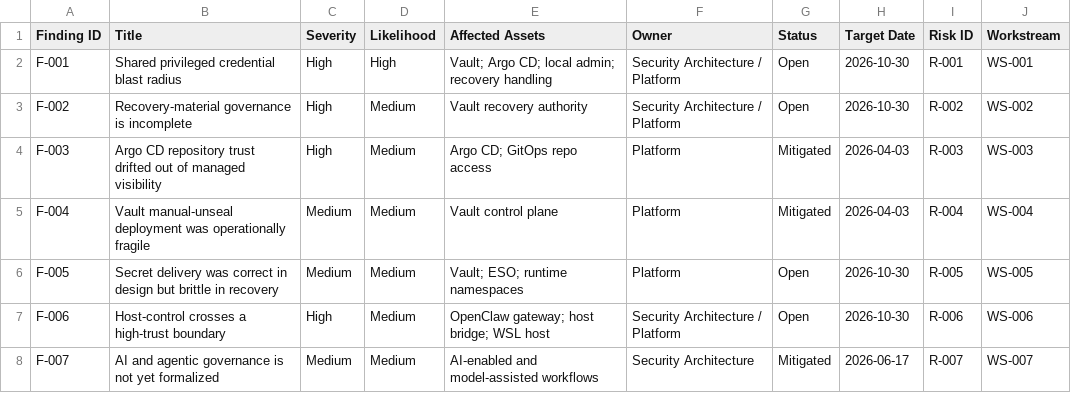
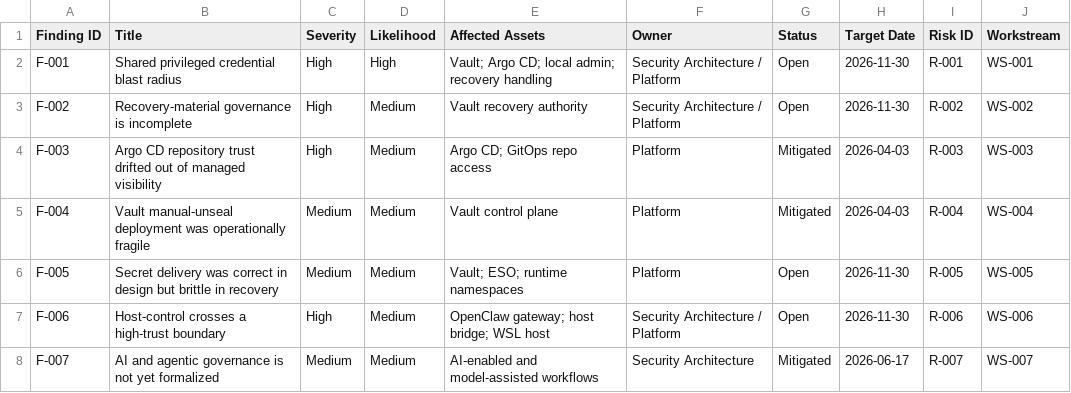
Before and after one commit to mfshaf7/security-architecture, a CSV file: registers/csv/findings-register.csv, drawn as a sheet.

```diff
--- a/registers/csv/findings-register.csv
+++ b/registers/csv/findings-register.csv
@@ -1,8 +1,8 @@
 Finding ID,Title,Severity,Likelihood,Affected Assets,Owner,Status,Target Date,Risk ID,Workstream
-F-001,Shared privileged credential blast radius,High,High,Vault; Argo CD; local admin; recovery handling,Security Architecture / Platform,Open,2026-10-30,R-001,WS-001
-F-002,Recovery-material governance is incomplete,High,Medium,Vault recovery authority,Security Architecture / Platform,Open,2026-10-30,R-002,WS-002
+F-001,Shared privileged credential blast radius,High,High,Vault; Argo CD; local admin; recovery handling,Security Architecture / Platform,Open,2026-11-30,R-001,WS-001
+F-002,Recovery-material governance is incomplete,High,Medium,Vault recovery authority,Security Architecture / Platform,Open,2026-11-30,R-002,WS-002
 F-003,Argo CD repository trust drifted out of managed visibility,High,Medium,Argo CD; GitOps repo access,Platform,Mitigated,2026-04-03,R-003,WS-003
 F-004,Vault manual-unseal deployment was operationally fragile,Medium,Medium,Vault control plane,Platform,Mitigated,2026-04-03,R-004,WS-004
-F-005,Secret delivery was correct in design but brittle in recovery,Medium,Medium,Vault; ESO; runtime namespaces,Platform,Open,2026-10-30,R-005,WS-005
-F-006,Host-control crosses a high-trust boundary,High,Medium,OpenClaw gateway; host bridge; WSL host,Security Architecture / Platform,Open,2026-10-30,R-006,WS-006
+F-005,Secret delivery was correct in design but brittle in recovery,Medium,Medium,Vault; ESO; runtime namespaces,Platform,Open,2026-11-30,R-005,WS-005
+F-006,Host-control crosses a high-trust boundary,High,Medium,OpenClaw gateway; host bridge; WSL host,Security Architecture / Platform,Open,2026-11-30,R-006,WS-006
 F-007,AI and agentic governance is not yet formalized,Medium,Medium,AI-enabled and model-assisted workflows,Security Architecture,Mitigated,2026-06-17,R-007,WS-007
```
Also changed, not shown: registers/csv/assessment-inventory.csv, registers/csv/review-inventory.csv, 11 other files.
